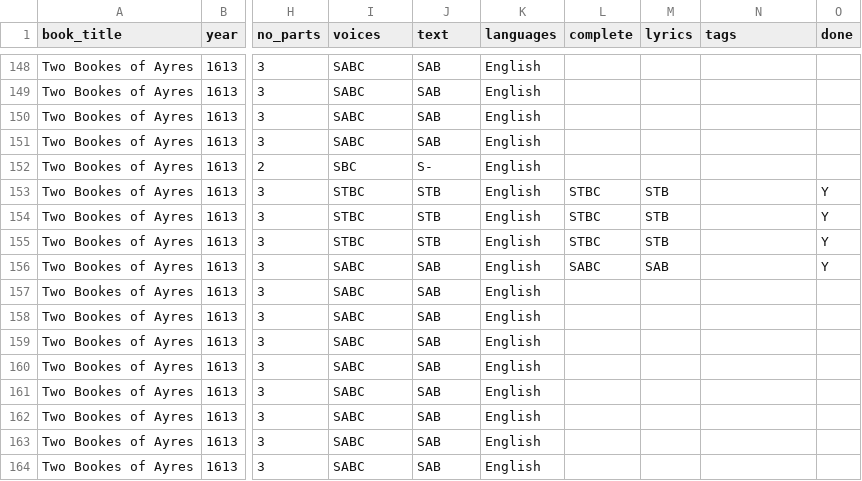
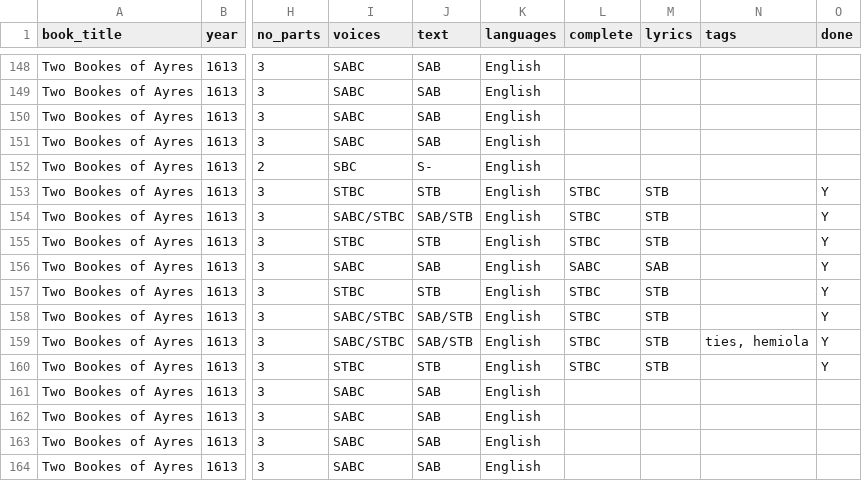
Before and after one commit to emmabadowski/emmabadowski.github.io, a CSV file: _data/songs.csv, drawn as a sheet; only a part is shown, gaps mark what is left out; the diff names each change by its address in the sheet, - before the commit and + after, or states it on an @@ line.

Commit message:
Added campion book2 songs 26-29

```diff
--- a/_data/songs.csv
+++ b/_data/songs.csv
-I154 (voices): STBC
+I154 (voices): SABC/STBC
-J154 (text): STB
+J154 (text): SAB/STB
-I157 (voices): SABC
+I157 (voices): STBC
-J157 (text): SAB
+J157 (text): STB
-L157:L160 (complete): (empty)
+L157:L160 (complete): STBC
-M157:M160 (lyrics): (empty)
+M157:M160 (lyrics): STB
-O157:O160 (done): (empty)
+O157:O160 (done): Y
-I158:I159 (voices): SABC
+I158:I159 (voices): SABC/STBC
-J158:J159 (text): SAB
+J158:J159 (text): SAB/STB
-N159 (tags): (empty)
+N159 (tags): ties, hemiola
-I160 (voices): SABC
+I160 (voices): STBC
-J160 (text): SAB
+J160 (text): STB
```
Also changed, not shown: 4 other files.
